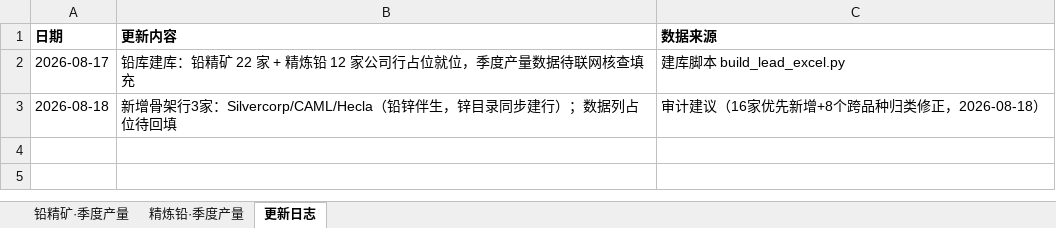
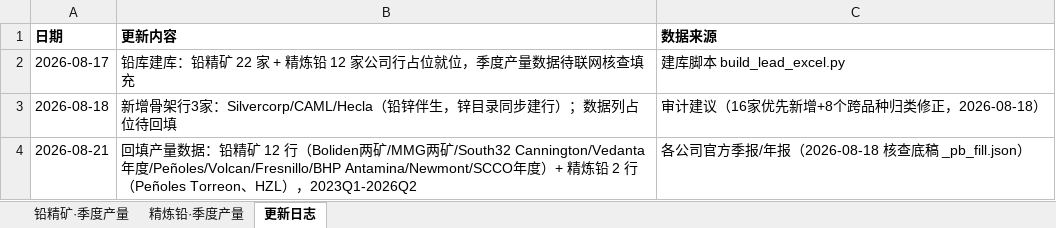
Before and after one commit to amiya866/caibao-hub, an Excel workbook: excel/铅.xlsx, sheet 更新日志, drawn as a sheet; values as stored, in another font and other column widths than the file's, no borders; the diff names each change by its address in the sheet, - before the commit and + after, or states it on an @@ line.

```diff
--- a/excel/铅.xlsx (sheet 更新日志)
+++ b/excel/铅.xlsx (sheet 更新日志)
+row 4: 2026-08-21 | 回填产量数据：铅精矿 12 行（Boliden两矿/MMG两矿/South32 Cannington/Vedanta年度/Peñoles/Volcan/Fresnillo/BHP Antamina/Newmont/SCCO年度）+ 精炼铅 2 行（Peñoles Torreon、HZL），2023Q1-2026Q2 | 各公司官方季报/年报（2026-08-18 核查底稿 _pb_fill.json）
```
Also changed, not shown: sheet 铅精矿·季度产量, sheet 精炼铅·季度产量, 7 other files.
